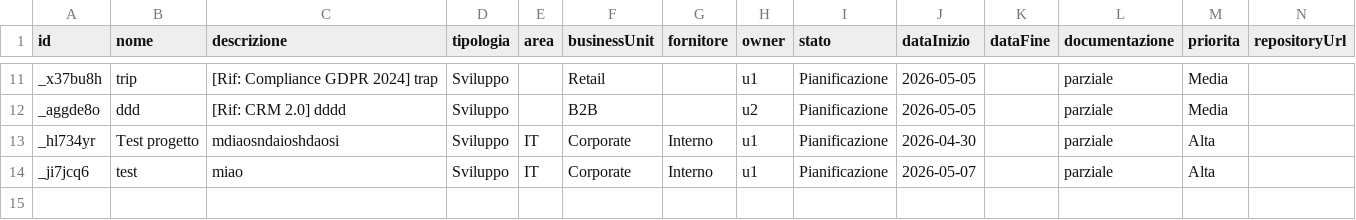
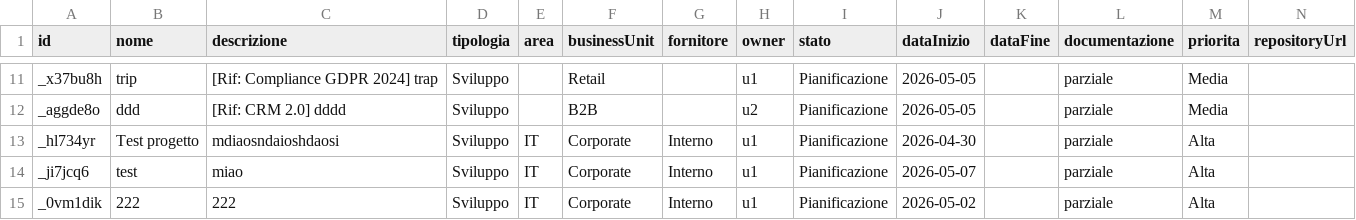
Before and after one commit to lodomenicobufi/luo-portfolio-access, a CSV file: data/projects.csv, drawn as a sheet; only a part is shown, gaps mark what is left out; the diff names each change by its address in the sheet, - before the commit and + after, or states it on an @@ line.

Commit message:
Update projects

```diff
--- a/data/projects.csv
+++ b/data/projects.csv
+row 15: _0vm1dik | 222 | 222 | Sviluppo | IT | Corporate | Interno | u1 | Pianificazione | 2026-05-02 |  | parziale | Alta
```
